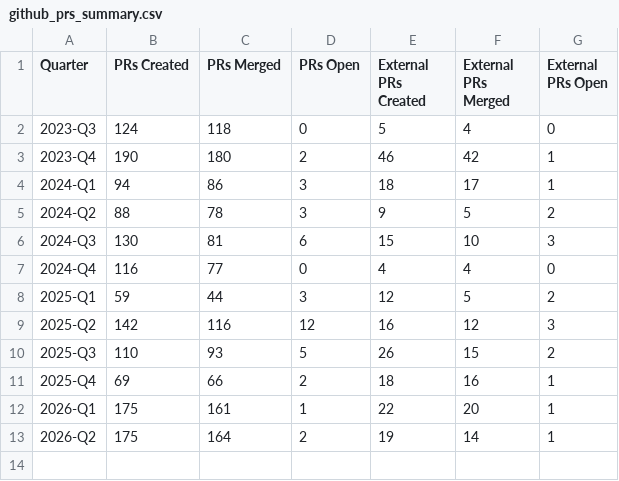
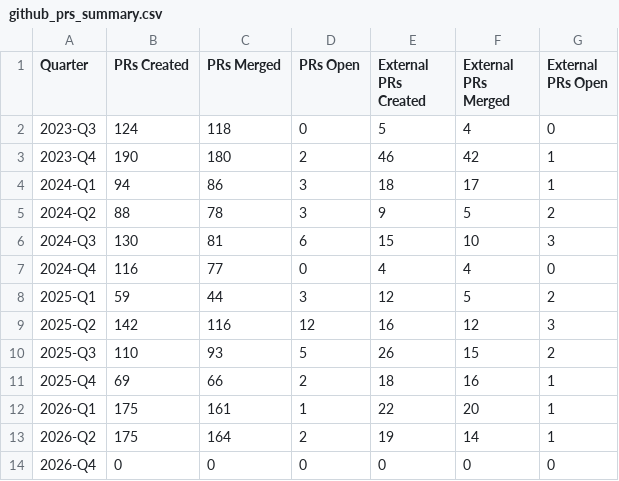
Before and after one commit to linux-system-roles/linux-system-roles-upstream-metrics, a CSV file: data/github_prs_summary.csv, drawn as a sheet; the diff names each change by its address in the sheet, - before the commit and + after, or states it on an @@ line.

```diff
--- a/data/github_prs_summary.csv
+++ b/data/github_prs_summary.csv
+row 14: 2026-Q4 | 0 | 0 | 0 | 0 | 0 | 0
```
Also changed, not shown: data/galaxy_collections_cumulative.csv, data/galaxy_collections_summary.csv, 16 other files.
